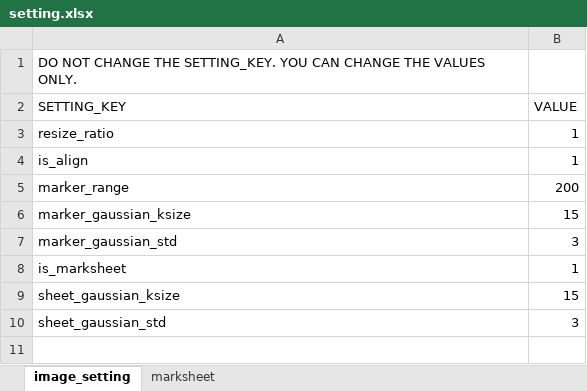
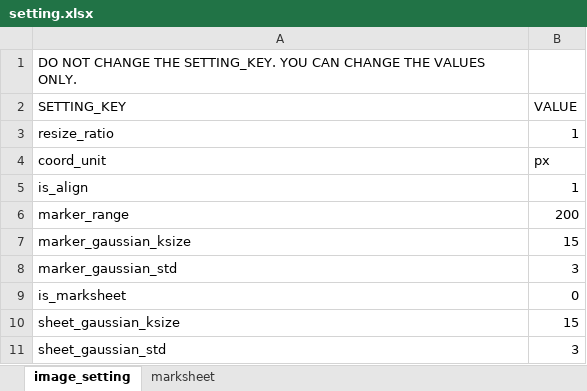
Before and after one commit to mo-mo-666/adjust-scan-images, an Excel workbook: settings/setting.xlsx, sheet image_setting, drawn as a sheet; values as stored, in another font and other column widths than the file's, no borders; addresses are those after the commit; the diff names each change by its address in the sheet, - before the commit and + after, or states it on an @@ line.

Commit message:
change for me

```diff
--- a/settings/setting.xlsx (sheet image_setting)
+++ b/settings/setting.xlsx (sheet image_setting)
+row 4: coord_unit | px
-B9 (VALUE): 1
+B9 (VALUE): 0
```
